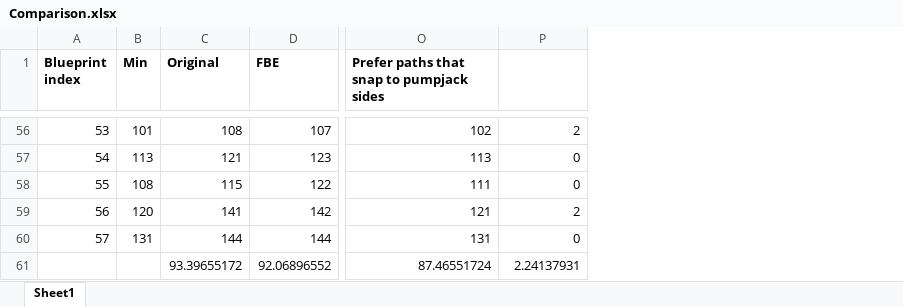
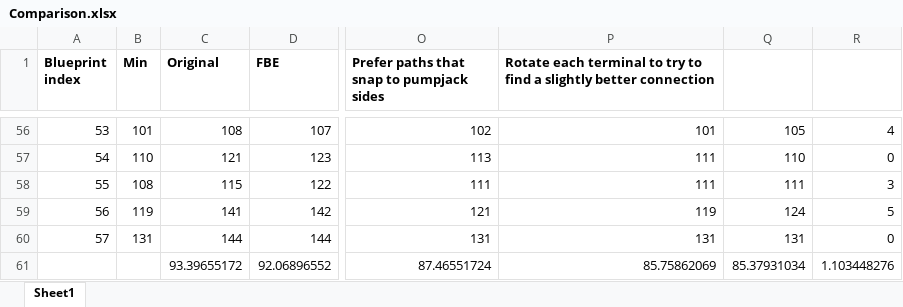
Before and after one commit to joelverhagen/FactorioTools, an Excel workbook: src/PumpjackPipeOptimizer/Comparison.xlsx, sheet Sheet1, drawn as a sheet; only a part is shown, gaps mark what is left out; values as stored, in another font and other column widths than the file's, no borders; conditional formats not drawn; addresses are those after the commit; the diff covers the shown part only; the diff names each change by its address in the sheet, - before the commit and + after, or states it on an @@ line.

```diff
--- a/src/PumpjackPipeOptimizer/Comparison.xlsx (sheet Sheet1)
+++ b/src/PumpjackPipeOptimizer/Comparison.xlsx (sheet Sheet1)
+column P, row 1: Rotate each terminal to try to find a slightly better connection; rows 56-61: 101 | 111 | 111 | 119 | 131 | 85.75862069
+column Q, rows 56-61: 105 | 110 | 111 | 124 | 131 | 85.37931034
-R56: 2
+R56: 4
-B57 (Min): 113
+B57 (Min): 110
-R58: 0
+R58: 3
-B59 (Min): 120
+B59 (Min): 119
-R59: 2
+R59: 5
-R61: 2.24137931
+R61: 1.103448276
```
Also changed, not shown: 46 edited cells elsewhere in this sheet, formulas that keep their value.
